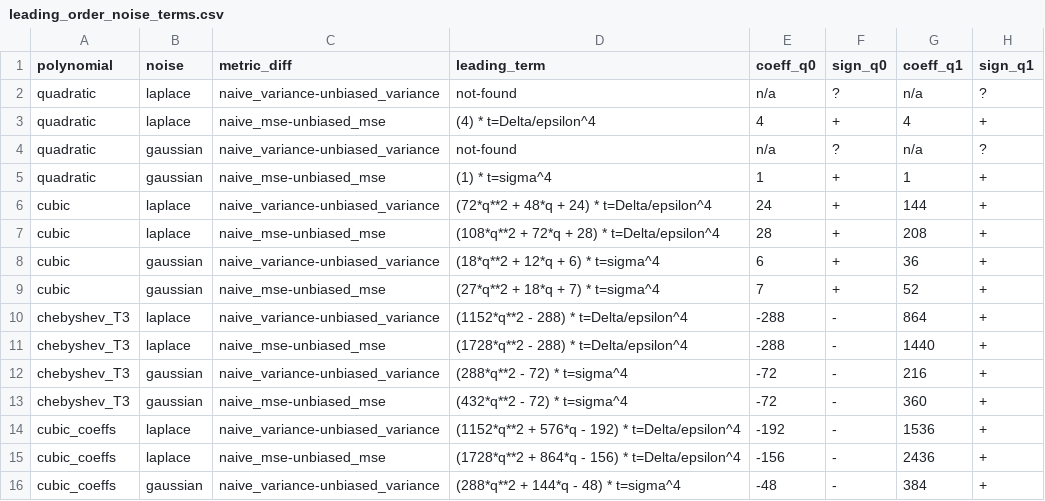
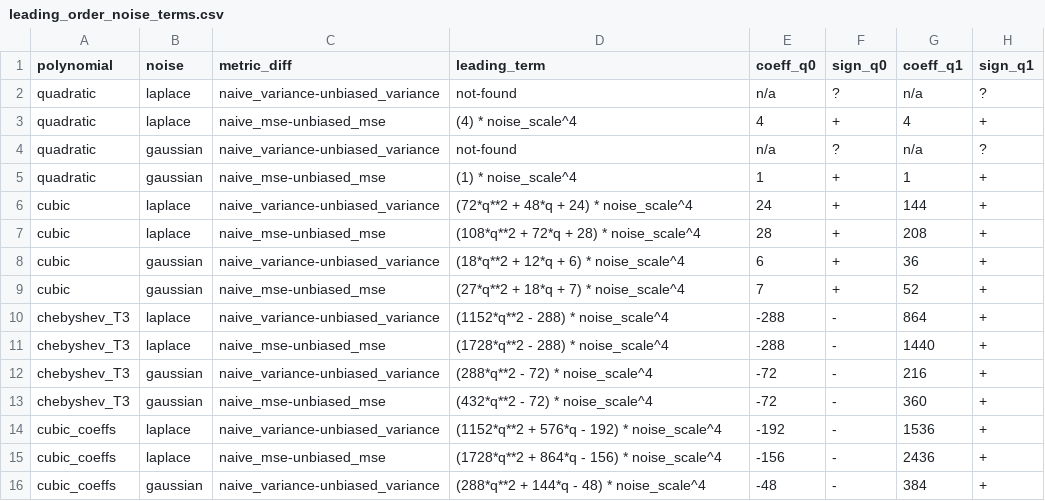
Before and after one commit to KodeRikke/polynomial_unbiased_estimators, a CSV file: reports/analysis/leading_order_noise_terms.csv, drawn as a sheet; only a part is shown; the diff covers the shown part only.

Commit message:
leading order terms had mistakes, fixed now for Chebyshev

```diff
--- a/reports/analysis/leading_order_noise_terms.csv
+++ b/reports/analysis/leading_order_noise_terms.csv
@@ -2,15 +2,15 @@ polynomial,noise,metric_diff,leading_term,coeff_q0,sign_q0,coeff_q1,sign_q1
 quadratic,laplace,naive_variance-unbiased_variance,not-found,n/a,?,n/a,?
-quadratic,laplace,naive_mse-unbiased_mse,(4) * t=Delta/epsilon^4,4,+,4,+
+quadratic,laplace,naive_mse-unbiased_mse,(4) * noise_scale^4,4,+,4,+
 quadratic,gaussian,naive_variance-unbiased_variance,not-found,n/a,?,n/a,?
-quadratic,gaussian,naive_mse-unbiased_mse,(1) * t=sigma^4,1,+,1,+
-cubic,laplace,naive_variance-unbiased_variance,(72*q**2 + 48*q + 24) * t=Delta/epsilon^4,24,+,144,+
-cubic,laplace,naive_mse-unbiased_mse,(108*q**2 + 72*q + 28) * t=Delta/epsilon^4,28,+,208,+
-cubic,gaussian,naive_variance-unbiased_variance,(18*q**2 + 12*q + 6) * t=sigma^4,6,+,36,+
-cubic,gaussian,naive_mse-unbiased_mse,(27*q**2 + 18*q + 7) * t=sigma^4,7,+,52,+
-chebyshev_T3,laplace,naive_variance-unbiased_variance,(1152*q**2 - 288) * t=Delta/epsilon^4,-288,-,864,+
-chebyshev_T3,laplace,naive_mse-unbiased_mse,(1728*q**2 - 288) * t=Delta/epsilon^4,-288,-,1440,+
-chebyshev_T3,gaussian,naive_variance-unbiased_variance,(288*q**2 - 72) * t=sigma^4,-72,-,216,+
-chebyshev_T3,gaussian,naive_mse-unbiased_mse,(432*q**2 - 72) * t=sigma^4,-72,-,360,+
-cubic_coeffs,laplace,naive_variance-unbiased_variance,(1152*q**2 + 576*q - 192) * t=Delta/epsilon^4,-192,-,1536,+
-cubic_coeffs,laplace,naive_mse-unbiased_mse,(1728*q**2 + 864*q - 156) * t=Delta/epsilon^4,-156,-,2436,+
-cubic_coeffs,gaussian,naive_variance-unbiased_variance,(288*q**2 + 144*q - 48) * t=sigma^4,-48,-,384,+
+quadratic,gaussian,naive_mse-unbiased_mse,(1) * noise_scale^4,1,+,1,+
+cubic,laplace,naive_variance-unbiased_variance,(72*q**2 + 48*q + 24) * noise_scale^4,24,+,144,+
+cubic,laplace,naive_mse-unbiased_mse,(108*q**2 + 72*q + 28) * noise_scale^4,28,+,208,+
+cubic,gaussian,naive_variance-unbiased_variance,(18*q**2 + 12*q + 6) * noise_scale^4,6,+,36,+
+cubic,gaussian,naive_mse-unbiased_mse,(27*q**2 + 18*q + 7) * noise_scale^4,7,+,52,+
+chebyshev_T3,laplace,naive_variance-unbiased_variance,(1152*q**2 - 288) * noise_scale^4,-288,-,864,+
+chebyshev_T3,laplace,naive_mse-unbiased_mse,(1728*q**2 - 288) * noise_scale^4,-288,-,1440,+
+chebyshev_T3,gaussian,naive_variance-unbiased_variance,(288*q**2 - 72) * noise_scale^4,-72,-,216,+
+chebyshev_T3,gaussian,naive_mse-unbiased_mse,(432*q**2 - 72) * noise_scale^4,-72,-,360,+
+cubic_coeffs,laplace,naive_variance-unbiased_variance,(1152*q**2 + 576*q - 192) * noise_scale^4,-192,-,1536,+
+cubic_coeffs,laplace,naive_mse-unbiased_mse,(1728*q**2 + 864*q - 156) * noise_scale^4,-156,-,2436,+
+cubic_coeffs,gaussian,naive_variance-unbiased_variance,(288*q**2 + 144*q - 48) * noise_scale^4,-48,-,384,+
```
Also changed, not shown: 13 edited cells elsewhere in this file, 1 other file.
